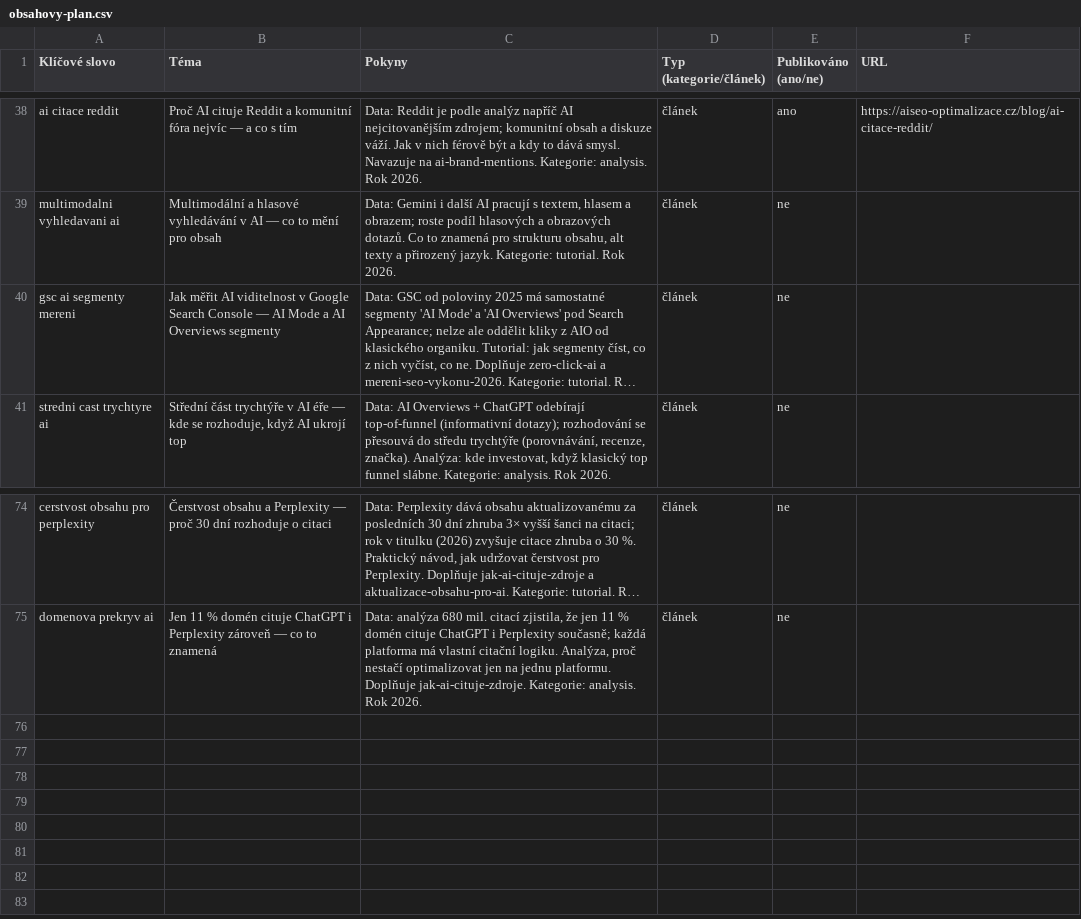
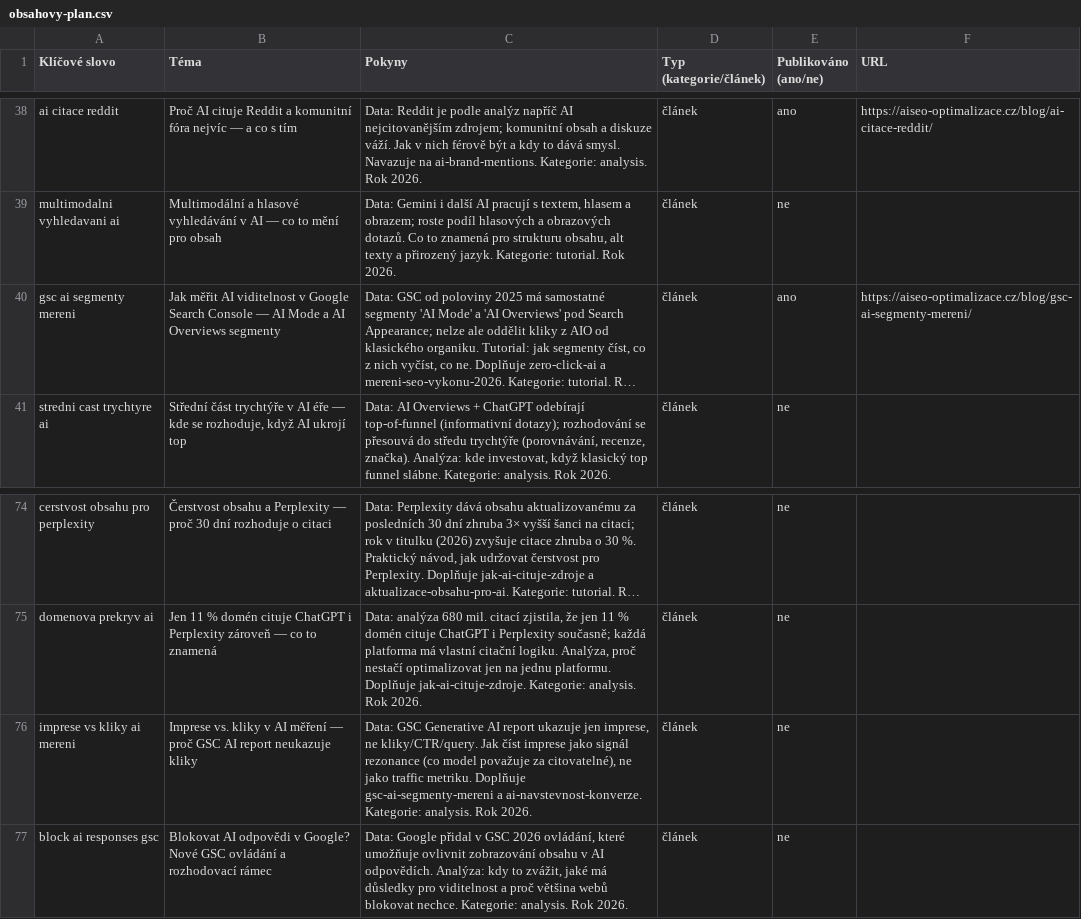
Before and after one commit to ultron-sniperdesign/aiseo-optimalizace, a CSV file: blogger/obsahovy-plan.csv, drawn as a sheet; only a part is shown, gaps mark what is left out; long unchanged cells end in …; the diff names each change by its address in the sheet, - before the commit and + after, or states it on an @@ line.

```diff
--- a/blogger/obsahovy-plan.csv
+++ b/blogger/obsahovy-plan.csv
-E40 (Publikováno (ano/ne)): ne
+E40 (Publikováno (ano/ne)): ano
-F40 (URL): (empty)
+F40 (URL): https://aiseo-optimalizace.cz/blog/gsc-ai-segmenty-mereni/
+row 76: imprese vs kliky ai mereni | Imprese vs. kliky v AI měření — proč GSC AI report neukazuje kliky | Data: GSC Generative AI report ukazuje jen imprese, ne kliky/CTR/query. Jak číst imprese jako signál rezonance (co model považuje za citovatelné), ne jako traffic metriku. Doplňuje gsc-ai-segmenty-mereni a ai-navstevnost-konverze. Kategorie: analysis. Rok 2026. | článek | ne
+row 77: block ai responses gsc | Blokovat AI odpovědi v Google? Nové GSC ovládání a rozhodovací rámec | Data: Google přidal v GSC 2026 ovládání, které umožňuje ovlivnit zobrazování obsahu v AI odpovědích. Analýza: kdy to zvážit, jaké má důsledky pro viditelnost a proč většina webů blokovat nechce. Kategorie: analysis. Rok 2026. | článek | ne
```
Also changed, not shown: 5 other files.
